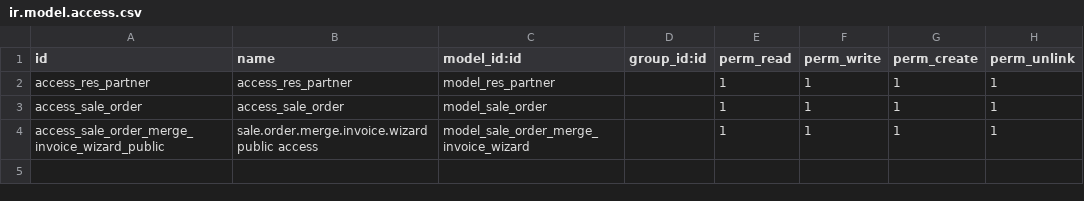
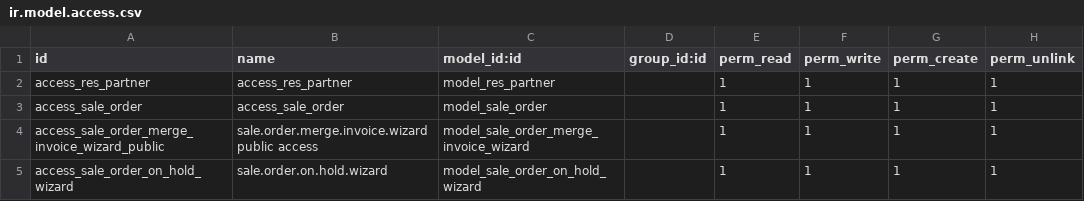
Before and after one commit to Merna-ibram/sales_order, a CSV file: sales_order/security/ir.model.access.csv, drawn as a sheet.

```diff
--- a/sales_order/security/ir.model.access.csv
+++ b/sales_order/security/ir.model.access.csv
@@ -4 +4,2 @@ access_sale_order,access_sale_order,model_sale_order,,1,1,1,1
 access_sale_order_merge_invoice_wizard_public,sale.order.merge.invoice.wizard public access,model_sale_order_merge_invoice_wizard,,1,1,1,1
+access_sale_order_on_hold_wizard,sale.order.on.hold.wizard,model_sale_order_on_hold_wizard,,1,1,1,1
```
Also changed, not shown: 7 other files.
